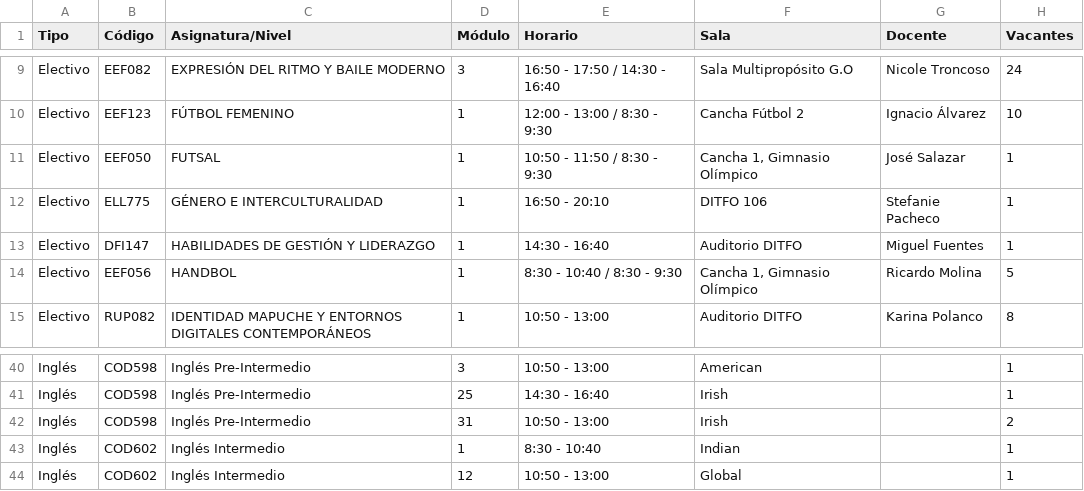
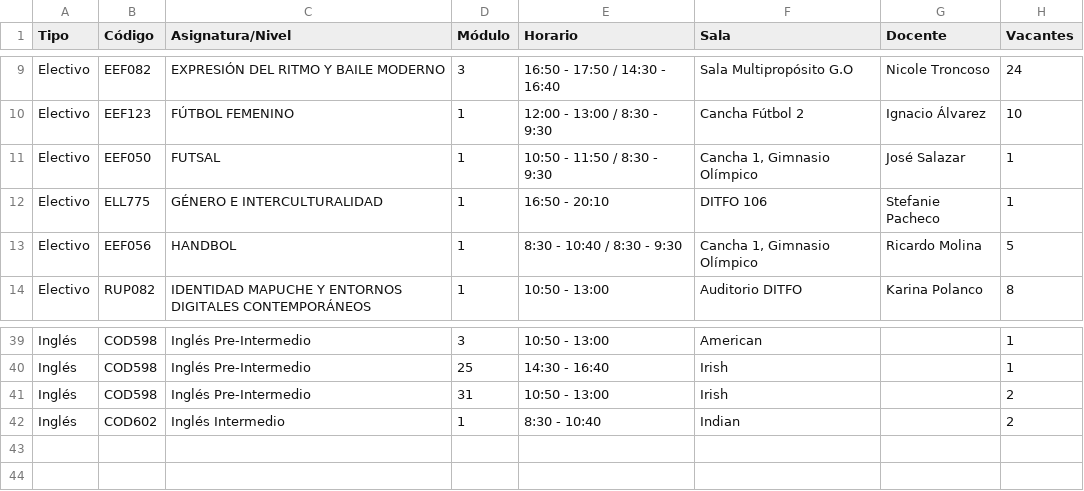
Before and after one commit to felipeopazo-ufro/cupos-ufro, a CSV file: cupos-disponibles-2026-2.csv, drawn as a sheet; only a part is shown, gaps mark what is left out.

```diff
--- a/cupos-disponibles-2026-2.csv
+++ b/cupos-disponibles-2026-2.csv
@@ -12,3 +12,2 @@
 "Electivo";"ELL775";"GÉNERO E INTERCULTURALIDAD";"1";"16:50 - 20:10";"DITFO 106";"Stefanie Pacheco";"1"
-"Electivo";"DFI147";"HABILIDADES DE GESTIÓN Y LIDERAZGO";"1";"14:30 - 16:40";"Auditorio DITFO";"Miguel Fuentes";"1"
 "Electivo";"EEF056";"HANDBOL";"1";"8:30 - 10:40 / 8:30 - 9:30";"Cancha 1, Gimnasio Olímpico";"Ricardo Molina";"5"
@@ -42,3 +41,2 @@
 "Inglés";"COD598";"Inglés Pre-Intermedio";"31";"10:50 - 13:00";"Irish";"";"2"
-"Inglés";"COD602";"Inglés Intermedio";"1";"8:30 - 10:40";"Indian";"";"1"
-"Inglés";"COD602";"Inglés Intermedio";"12";"10:50 - 13:00";"Global";"";"1"
+"Inglés";"COD602";"Inglés Intermedio";"1";"8:30 - 10:40";"Indian";"";"2"
```
Also changed, not shown: 1 other file.
